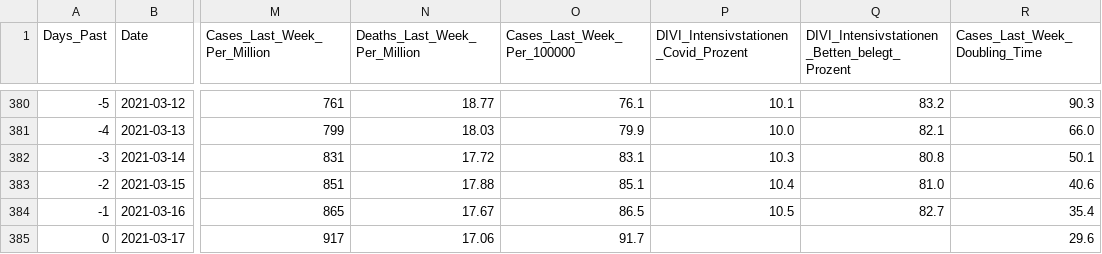
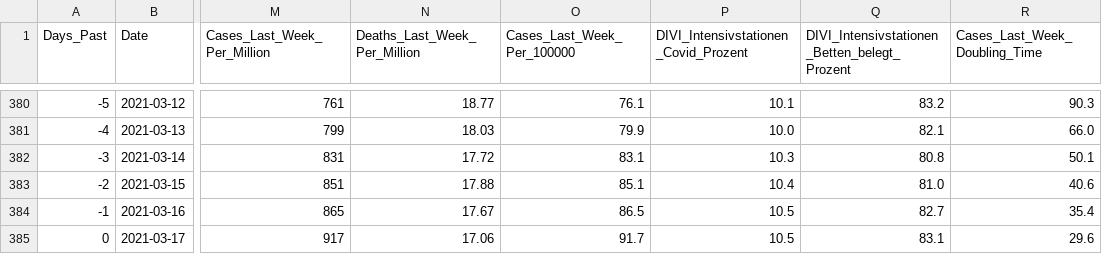
Before and after one commit to hodoi05/vaccinedata, a TSV file: data/source/de-state-DE-total-infections.tsv, drawn as a sheet; only a part is shown, gaps mark what is left out; the diff names each change by its address in the sheet, - before the commit and + after, or states it on an @@ line.

```diff
--- a/data/source/de-state-DE-total-infections.tsv
+++ b/data/source/de-state-DE-total-infections.tsv
-P385: (empty)
+P385: 10.5
-Q385: (empty)
+Q385: 83.1
```
